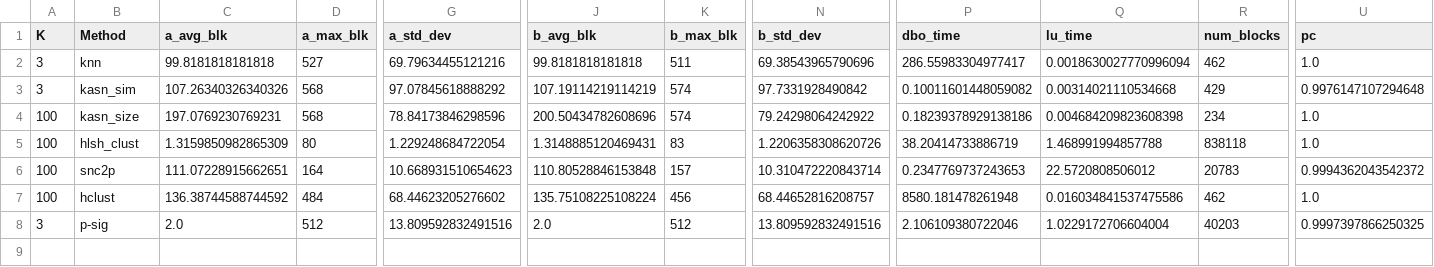
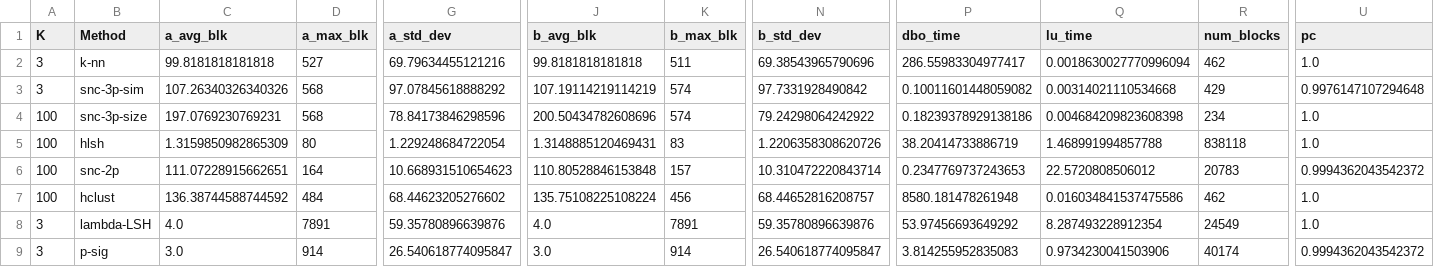
Before and after one commit to joyceyuu/pprlblock, a CSV file: result2_n=46116.csv, drawn as a sheet; only a part is shown, gaps mark what is left out; addresses are those after the commit; rows hold the shown columns only; the diff covers the shown part only; the diff names each change by its address in the sheet, - before the commit and + after, or states it on an @@ line.

```diff
--- a/result2_n=46116.csv
+++ b/result2_n=46116.csv
-B2 (Method): knn
+B2 (Method): k-nn
-B3 (Method): kasn_sim
+B3 (Method): snc-3p-sim
-B4 (Method): kasn_size
+B4 (Method): snc-3p-size
-B5 (Method): hlsh_clust
+B5 (Method): hlsh
-B6 (Method): snc2p
+B6 (Method): snc-2p
+row 8: 3 | lambda-LSH | 4.0 | 7891 | 59.35780896639876 | 4.0 | 7891 | 59.35780896639876 | 53.97456693649292 | 8.287493228912354 | 24549 | 1.0
-C9 (a_avg_blk): 2.0
+C9 (a_avg_blk): 3.0
-D9 (a_max_blk): 512
+D9 (a_max_blk): 914
-G9 (a_std_dev): 13.809592832491516
+G9 (a_std_dev): 26.540618774095847
-J9 (b_avg_blk): 2.0
+J9 (b_avg_blk): 3.0
-K9 (b_max_blk): 512
+K9 (b_max_blk): 914
-N9 (b_std_dev): 13.809592832491516
+N9 (b_std_dev): 26.540618774095847
-P9 (dbo_time): 2.106109380722046
+P9 (dbo_time): 3.814255952835083
-Q9 (lu_time): 1.0229172706604004
+Q9 (lu_time): 0.9734230041503906
-R9 (num_blocks): 40203
+R9 (num_blocks): 40174
-U9 (pc): 0.9997397866250325
+U9 (pc): 0.9994362043542372
```
Also changed, not shown: 2 edited cells elsewhere in this file, result2_n=4611.csv, result2_n=461167.csv.
